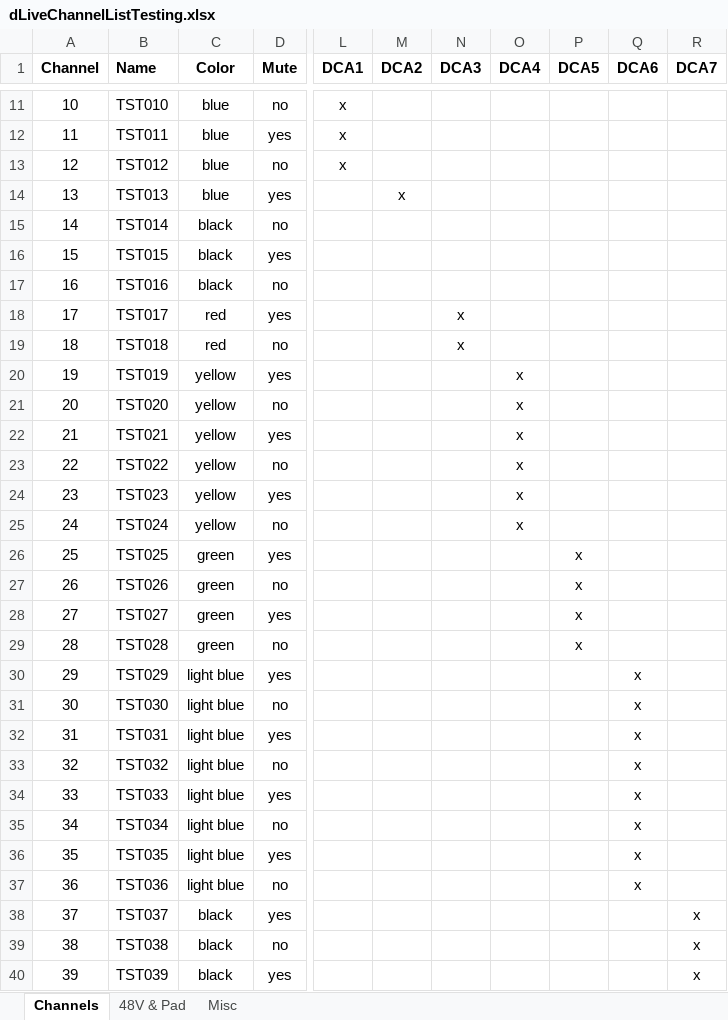
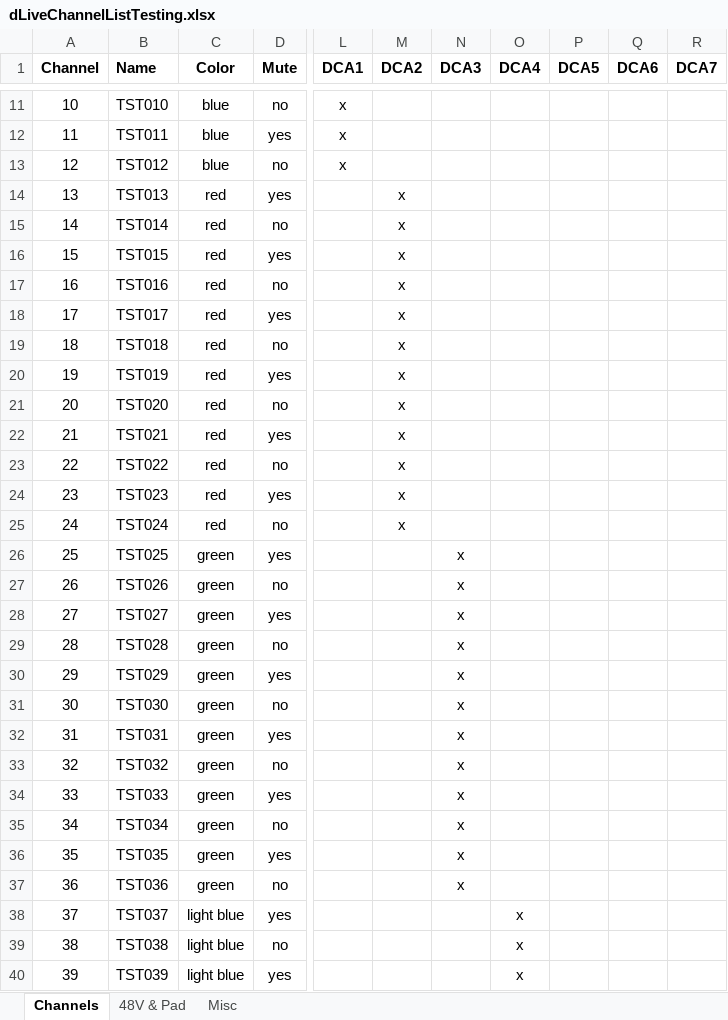
Before and after one commit to togrupe/dlive-midi-tools, an Excel workbook: dLiveChannelListTesting.xlsx, sheet Channels, drawn as a sheet; only a part is shown, gaps mark what is left out; values as stored, in another font and other column widths than the file's, no borders; conditional formats not drawn; the diff covers the shown part only; the diff names each change by its address in the sheet, - before the commit and + after, or states it on an @@ line.

```diff
--- a/dLiveChannelListTesting.xlsx (sheet Channels)
+++ b/dLiveChannelListTesting.xlsx (sheet Channels)
-C14 (Color): blue
+C14 (Color): red
-C15:C17 (Color): black
+C15:C17 (Color): red
-M15:M25 (DCA2): (empty)
+M15:M25 (DCA2): x
-N18:N19 (DCA3): x
+N18:N19 (DCA3): (empty)
-C20:C25 (Color): yellow
+C20:C25 (Color): red
-O20:O25 (DCA4): x
+O20:O25 (DCA4): (empty)
-N26:N37 (DCA3): (empty)
+N26:N37 (DCA3): x
-P26:P29 (DCA5): x
+P26:P29 (DCA5): (empty)
-C30:C37 (Color): light blue
+C30:C37 (Color): green
-Q30:Q37 (DCA6): x
+Q30:Q37 (DCA6): (empty)
-C38:C40 (Color): black
+C38:C40 (Color): light blue
-O38:O40 (DCA4): (empty)
+O38:O40 (DCA4): x
-R38:R40 (DCA7): x
+R38:R40 (DCA7): (empty)
```
Also changed, not shown: 166 edited cells elsewhere in this sheet, sheet 48V & Pad, 1 other file.
